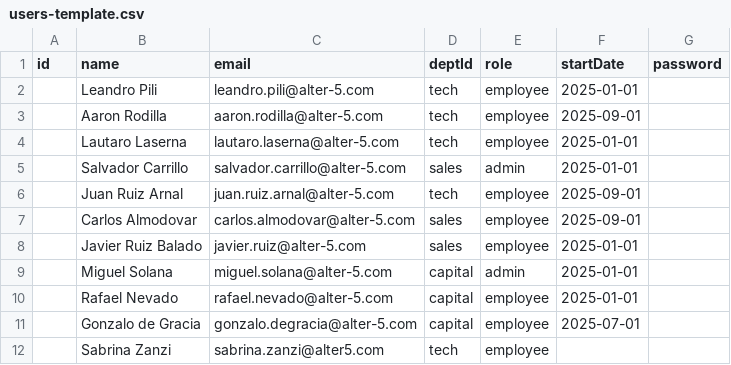
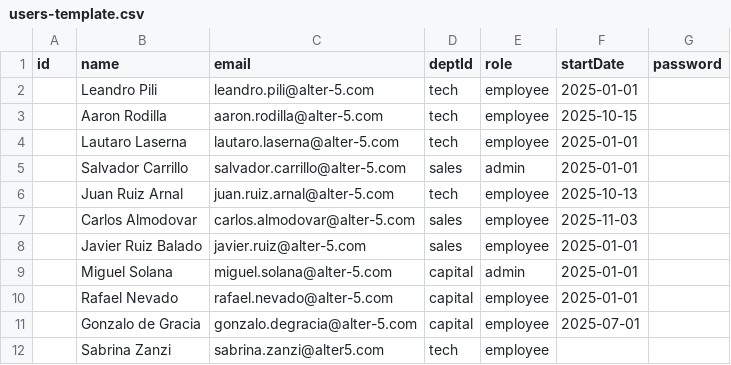
Before and after one commit to JavierJavierJavierJavier/vacationhub-pro, a CSV file: data/users-template.csv, drawn as a sheet.

Commit message:
Support full carryover of unused vacation days.
Update balance calculations to include prior-year остаток without a cap and align tests. Refresh start dates for Aaron, Juan, and Carlos to match updated hire dates.

```diff
--- a/data/users-template.csv
+++ b/data/users-template.csv
@@ -2,7 +2,7 @@ id,name,email,deptId,role,startDate,password
 ,Leandro Pili,leandro.pili@alter-5.com,tech,employee,2025-01-01,
-,Aaron Rodilla,aaron.rodilla@alter-5.com,tech,employee,2025-09-01,
+,Aaron Rodilla,aaron.rodilla@alter-5.com,tech,employee,2025-10-15,
 ,Lautaro Laserna,lautaro.laserna@alter-5.com,tech,employee,2025-01-01,
 ,Salvador Carrillo,salvador.carrillo@alter-5.com,sales,admin,2025-01-01,
-,Juan Ruiz Arnal,juan.ruiz.arnal@alter-5.com,tech,employee,2025-09-01,
-,Carlos Almodovar,carlos.almodovar@alter-5.com,sales,employee,2025-09-01,
+,Juan Ruiz Arnal,juan.ruiz.arnal@alter-5.com,tech,employee,2025-10-13,
+,Carlos Almodovar,carlos.almodovar@alter-5.com,sales,employee,2025-11-03,
 ,Javier Ruiz Balado,javier.ruiz@alter-5.com,sales,employee,2025-01-01,
```
Also changed, not shown: 3 other files.
